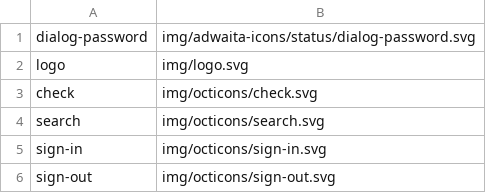
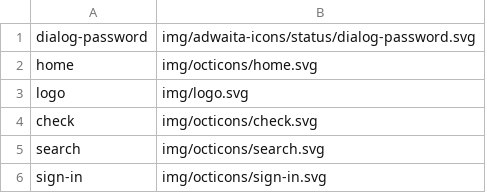
Before and after one commit to shgysk8zer0/fire-vision-blog, a CSV file: icons.csv, drawn as a sheet; only a part is shown; the shorter side is filled out with more unchanged rows.

Commit message:
Add icons & update site vars/config

```diff
--- a/icons.csv
+++ b/icons.csv
@@ -1,2 +1,3 @@
 dialog-password,img/adwaita-icons/status/dialog-password.svg
+home,img/octicons/home.svg
 logo,img/logo.svg
```
Also changed, not shown: 16 other files.
